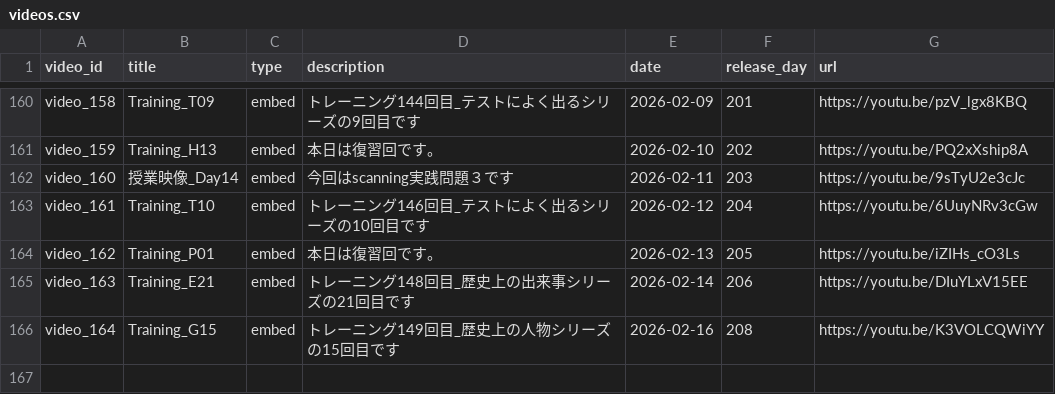
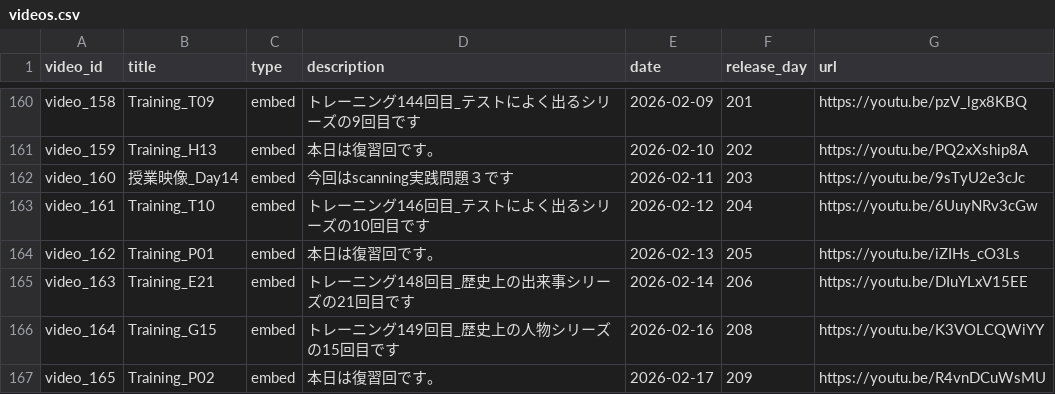
Before and after one commit to boost-ogawa/english-booster, a CSV file: videos.csv, drawn as a sheet; only a part is shown, gaps mark what is left out; the diff names each change by its address in the sheet, - before the commit and + after, or states it on an @@ line.

Commit message:
Add video

```diff
--- a/videos.csv
+++ b/videos.csv
+row 167: video_165 | Training_P02 | embed | 本日は復習回です。 | 2026-02-17 | 209 | https://youtu.be/R4vnDCuWsMU
```
